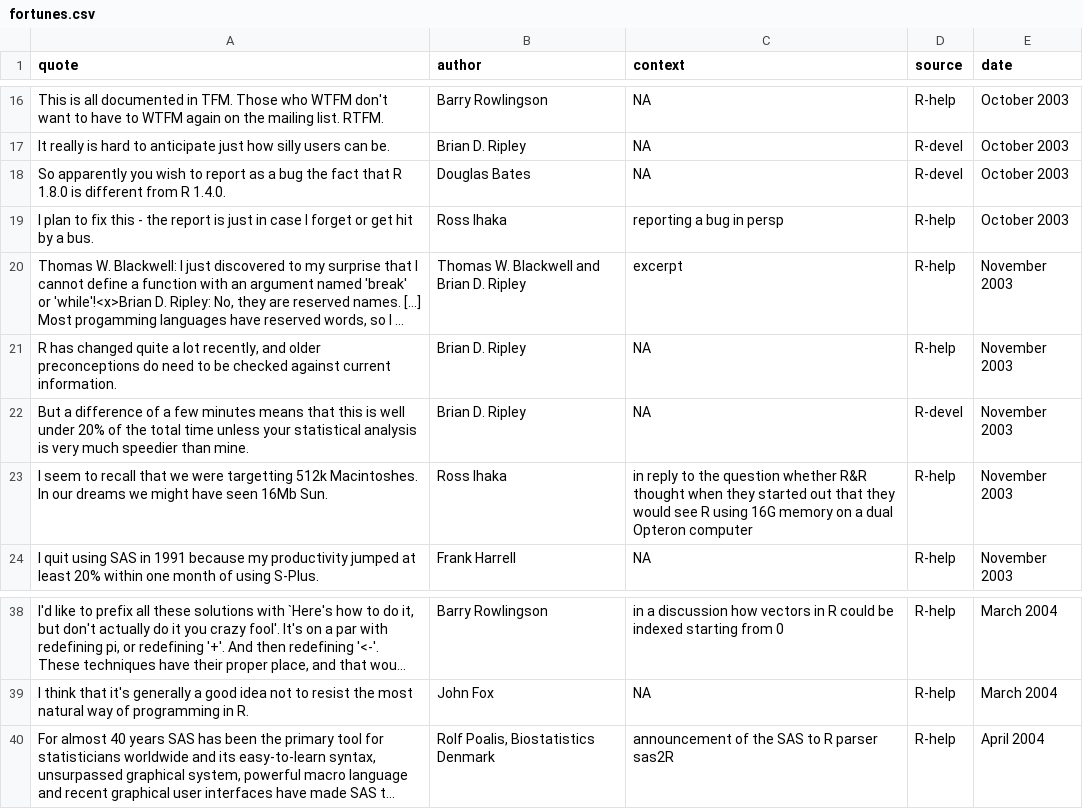
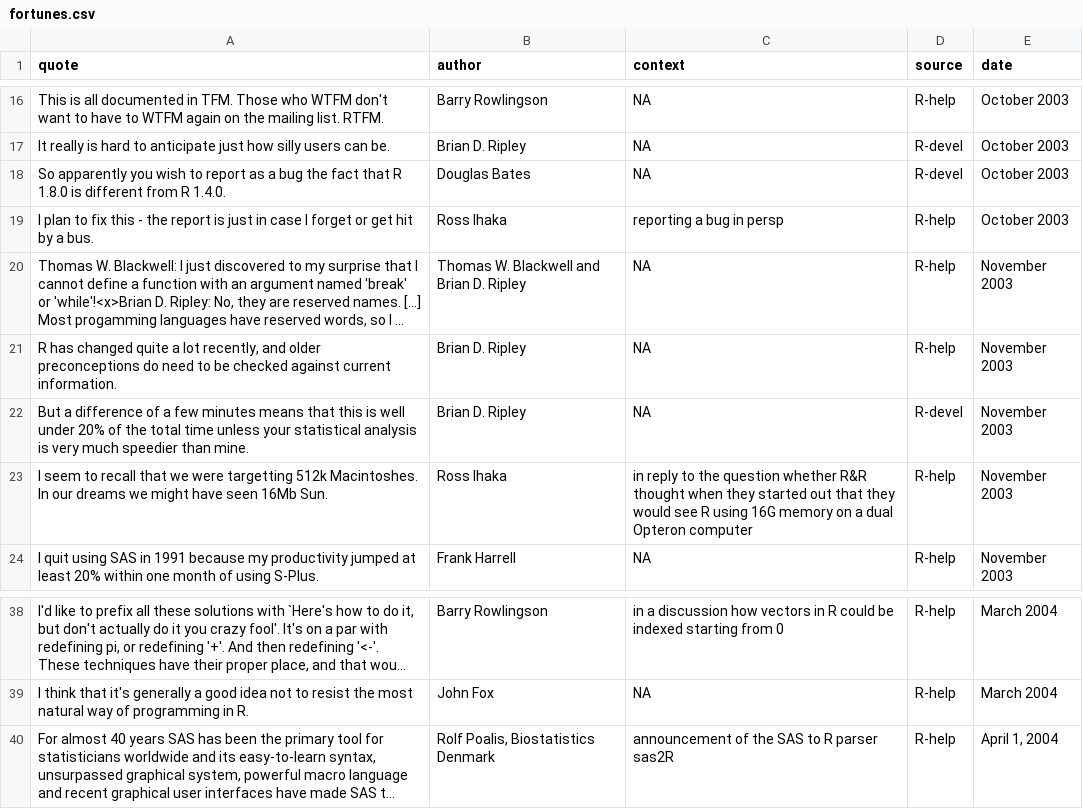
Before and after one commit to rforge/fortunes, a CSV file: trunk/inst/fortunes/fortunes.csv, drawn as a sheet; only a part is shown, gaps mark what is left out; long unchanged cells end in …; the diff names each change by its address in the sheet, - before the commit and + after, or states it on an @@ line.

Commit message:
*** empty log message ***
git-svn-id: svn://svn.r-forge.r-project.org/svnroot/fortunes@39 edb9625f-4e0d-4859-8d74-9fd3b1da38cb

```diff
--- a/trunk/inst/fortunes/fortunes.csv
+++ b/trunk/inst/fortunes/fortunes.csv
-C20 (context): excerpt
+C20 (context): NA
-E40 (date): April 2004
+E40 (date): April 1, 2004
```
